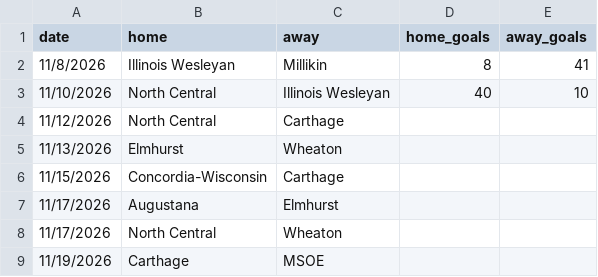
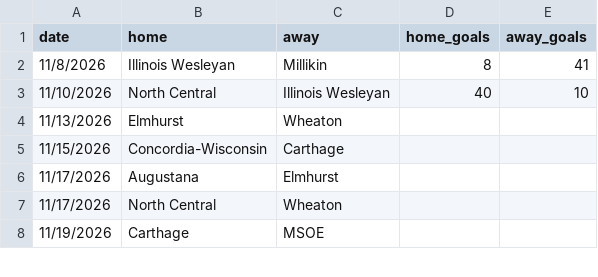
Before and after one commit to cciw-org/cciw-scenarios, a CSV file: wrestling/games.csv, drawn as a sheet; only a part is shown.

```diff
--- a/wrestling/games.csv
+++ b/wrestling/games.csv
@@ -3,3 +3,2 @@ date,home,away,home_goals,away_goals
 11/10/2026,North Central,Illinois Wesleyan,40,10
-11/12/2026,North Central,Carthage,,
 11/13/2026,Elmhurst,Wheaton,,
```
Also changed, not shown: 1 other file.
